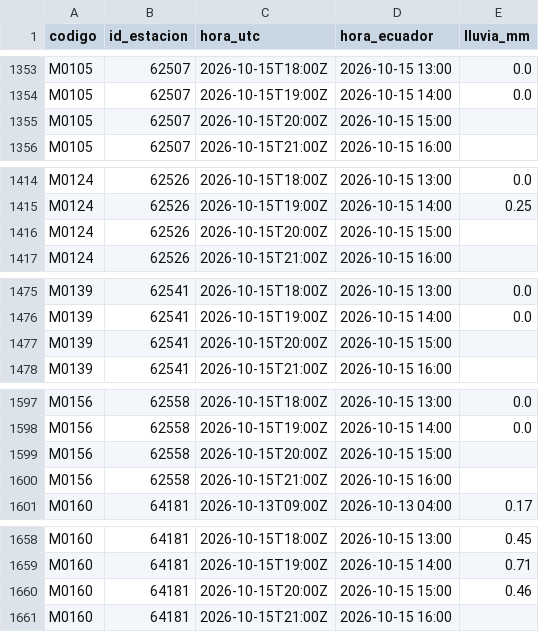
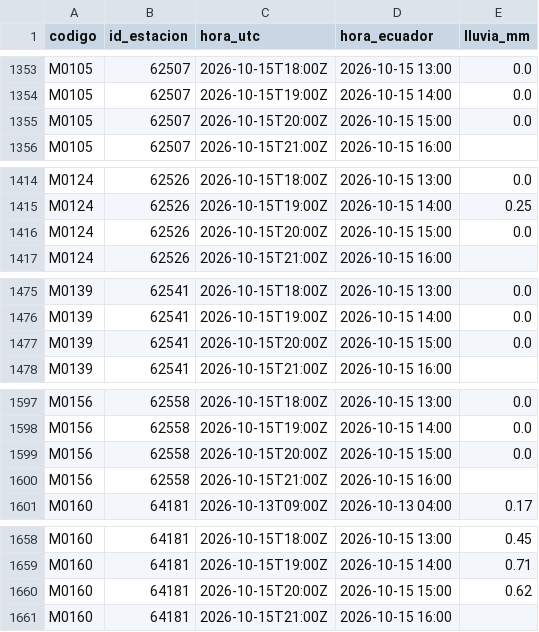
Before and after one commit to Hilary-Madelein/sati-archivo-lluvia, a CSV file: estaciones/lluvia_horaria/2026-10.csv, drawn as a sheet; only a part is shown, gaps mark what is left out; the diff covers the shown part only.

```diff
--- a/estaciones/lluvia_horaria/2026-10.csv
+++ b/estaciones/lluvia_horaria/2026-10.csv
@@ -1354,3 +1354,3 @@ M0105,62507,2026-10-15T18:00Z,2026-10-15 13:00,0.0
 M0105,62507,2026-10-15T19:00Z,2026-10-15 14:00,0.0
-M0105,62507,2026-10-15T20:00Z,2026-10-15 15:00,
+M0105,62507,2026-10-15T20:00Z,2026-10-15 15:00,0.0
 M0105,62507,2026-10-15T21:00Z,2026-10-15 16:00,
@@ -1415,3 +1415,3 @@ M0124,62526,2026-10-15T18:00Z,2026-10-15 13:00,0.0
 M0124,62526,2026-10-15T19:00Z,2026-10-15 14:00,0.25
-M0124,62526,2026-10-15T20:00Z,2026-10-15 15:00,
+M0124,62526,2026-10-15T20:00Z,2026-10-15 15:00,0.0
 M0124,62526,2026-10-15T21:00Z,2026-10-15 16:00,
@@ -1476,3 +1476,3 @@ M0139,62541,2026-10-15T18:00Z,2026-10-15 13:00,0.0
 M0139,62541,2026-10-15T19:00Z,2026-10-15 14:00,0.0
-M0139,62541,2026-10-15T20:00Z,2026-10-15 15:00,
+M0139,62541,2026-10-15T20:00Z,2026-10-15 15:00,0.0
 M0139,62541,2026-10-15T21:00Z,2026-10-15 16:00,
@@ -1598,3 +1598,3 @@ M0156,62558,2026-10-15T18:00Z,2026-10-15 13:00,0.0
 M0156,62558,2026-10-15T19:00Z,2026-10-15 14:00,0.0
-M0156,62558,2026-10-15T20:00Z,2026-10-15 15:00,
+M0156,62558,2026-10-15T20:00Z,2026-10-15 15:00,0.0
 M0156,62558,2026-10-15T21:00Z,2026-10-15 16:00,
@@ -1659,3 +1659,3 @@ M0160,64181,2026-10-15T18:00Z,2026-10-15 13:00,0.45
 M0160,64181,2026-10-15T19:00Z,2026-10-15 14:00,0.71
-M0160,64181,2026-10-15T20:00Z,2026-10-15 15:00,0.46
+M0160,64181,2026-10-15T20:00Z,2026-10-15 15:00,0.62
 M0160,64181,2026-10-15T21:00Z,2026-10-15 16:00,
```
Also changed, not shown: 14 edited cells elsewhere in this file.
